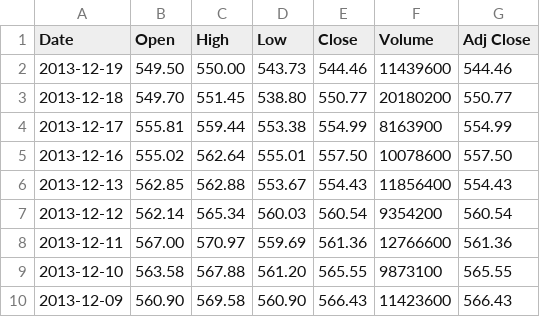
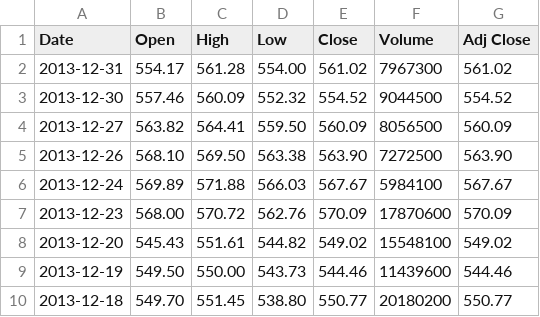
Before and after one commit to shadowaltar/Frey, a CSV file: StaticDataFiles/NASDAQ_AAPL.csv, drawn as a sheet; only a part is shown; the shorter side is filled out with more unchanged rows; the diff names each change by its address in the sheet, - before the commit and + after, or states it on an @@ line.

```diff
--- a/StaticDataFiles/NASDAQ_AAPL.csv
+++ b/StaticDataFiles/NASDAQ_AAPL.csv
+row 2: 2013-12-31 | 554.17 | 561.28 | 554.00 | 561.02 | 7967300 | 561.02
+row 3: 2013-12-30 | 557.46 | 560.09 | 552.32 | 554.52 | 9044500 | 554.52
+row 4: 2013-12-27 | 563.82 | 564.41 | 559.50 | 560.09 | 8056500 | 560.09
+row 5: 2013-12-26 | 568.10 | 569.50 | 563.38 | 563.90 | 7272500 | 563.90
+row 6: 2013-12-24 | 569.89 | 571.88 | 566.03 | 567.67 | 5984100 | 567.67
+row 7: 2013-12-23 | 568.00 | 570.72 | 562.76 | 570.09 | 17870600 | 570.09
+row 8: 2013-12-20 | 545.43 | 551.61 | 544.82 | 549.02 | 15548100 | 549.02
```
Also changed, not shown: StaticDataFiles/NASDAQ_FB.csv, StaticDataFiles/NASDAQ_GOOG.csv, 30 other files.
